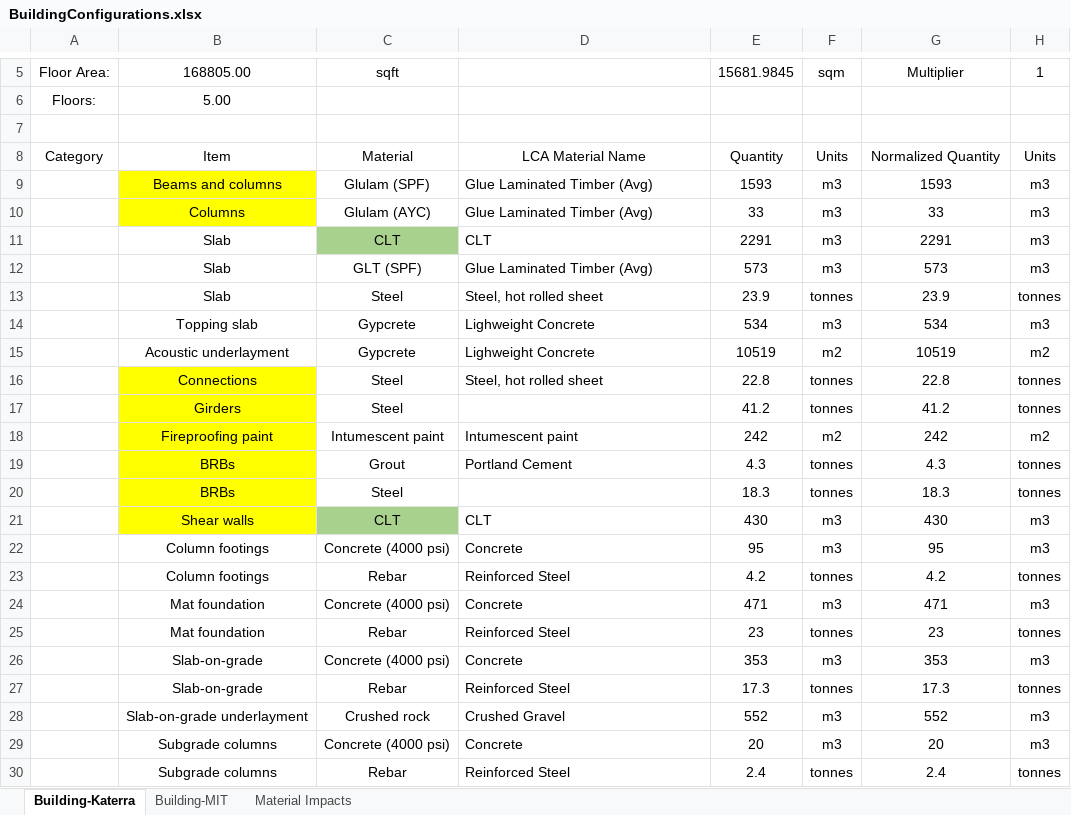
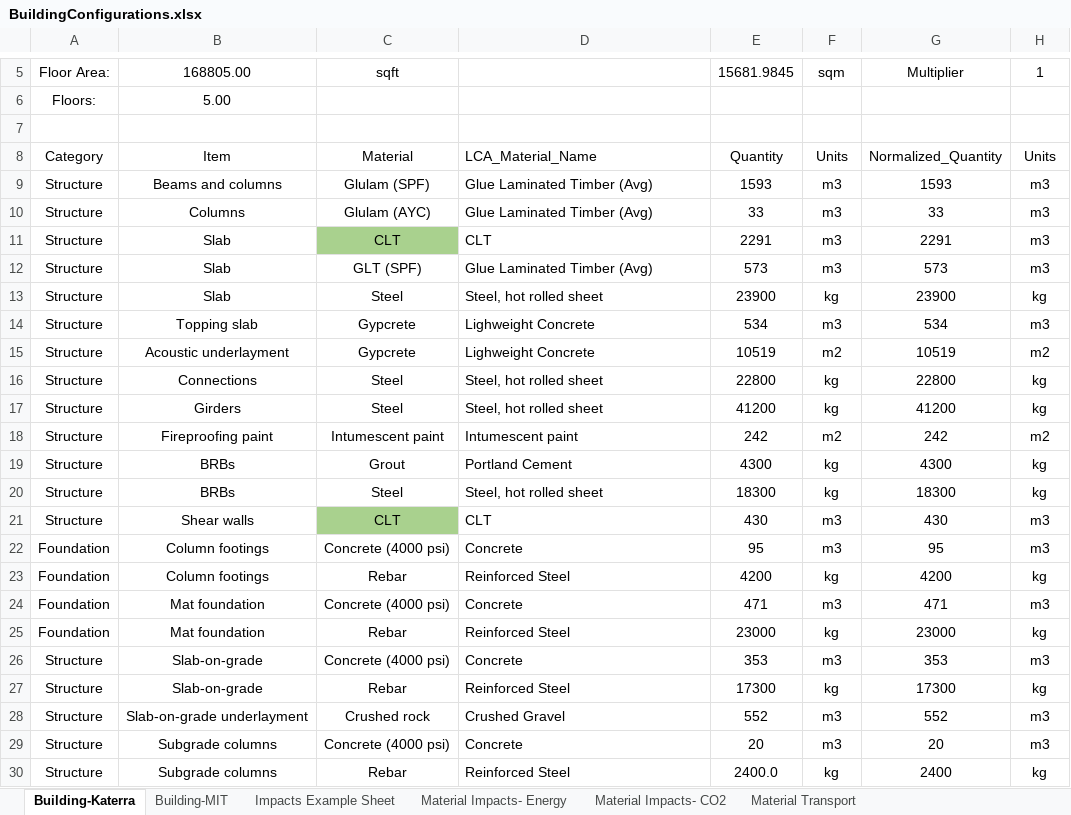
Before and after one commit to NREL/CLT-LCA-Tool, an Excel workbook: BuildingConfigurations.xlsx, sheet Building-Katerra, drawn as a sheet; only a part is shown, gaps mark what is left out; values as stored, in another font and other column widths than the file's, no borders; removed rows and columns are numbered as before the commit, all else as after; the diff covers the shown part only; the diff names each change by its address in the sheet, - before the commit and + after, or states it on an @@ line.

```diff
--- a/BuildingConfigurations.xlsx (sheet Building-Katerra)
+++ b/BuildingConfigurations.xlsx (sheet Building-Katerra)
-sheet tab: Material Impacts
+sheet tab: Material Impacts- Energy
+sheet tab: Impacts Example Sheet
+sheet tab: Material Impacts- CO2
+sheet tab: Material Transport
-D8: LCA Material Name
+D8: LCA_Material_Name
-D8 alignment: center
+D8 alignment: left
-G8: Normalized Quantity
+G8: Normalized_Quantity
-A9:A12: (empty)
+A9:A12: Structure
-B9:B10 fill: #FFFF00
+B9:B10 fill: none
-row 13:  | Slab | Steel | Steel, hot rolled sheet | 23.9 | tonnes | 23.9 | tonnes
+row 13: Structure | Slab | Steel | Steel, hot rolled sheet | 23900 | kg | 23900 | kg
-A14:A15: (empty)
+A14:A15: Structure
-row 16:  | Connections | Steel | Steel, hot rolled sheet | 22.8 | tonnes | 22.8 | tonnes
-row 17:  | Girders | Steel |  | 41.2 | tonnes | 41.2 | tonnes
+row 16: Structure | Connections | Steel | Steel, hot rolled sheet | 22800 | kg | 22800 | kg
+row 17: Structure | Girders | Steel | Steel, hot rolled sheet | 41200 | kg | 41200 | kg
-A18: (empty)
+A18: Structure
-B18 fill: #FFFF00
+B18 fill: none
-row 19:  | BRBs | Grout | Portland Cement | 4.3 | tonnes | 4.3 | tonnes
-row 20:  | BRBs | Steel |  | 18.3 | tonnes | 18.3 | tonnes
+row 19: Structure | BRBs | Grout | Portland Cement | 4300 | kg | 4300 | kg
+row 20: Structure | BRBs | Steel | Steel, hot rolled sheet | 18300 | kg | 18300 | kg
-A21: (empty)
+A21: Structure
-B21 fill: #FFFF00
+B21 fill: none
-A22: (empty)
+A22: Foundation
-row 23:  | Column footings | Rebar | Reinforced Steel | 4.2 | tonnes | 4.2 | tonnes
+row 23: Foundation | Column footings | Rebar | Reinforced Steel | 4200 | kg | 4200 | kg
-A24: (empty)
+A24: Foundation
-row 25:  | Mat foundation | Rebar | Reinforced Steel | 23 | tonnes | 23 | tonnes
+row 25: Foundation | Mat foundation | Rebar | Reinforced Steel | 23000 | kg | 23000 | kg
-A26: (empty)
+A26: Structure
-row 27:  | Slab-on-grade | Rebar | Reinforced Steel | 17.3 | tonnes | 17.3 | tonnes
+row 27: Structure | Slab-on-grade | Rebar | Reinforced Steel | 17300 | kg | 17300 | kg
-A28:A29: (empty)
+A28:A29: Structure
-row 30:  | Subgrade columns | Rebar | Reinforced Steel | 2.4 | tonnes | 2.4 | tonnes
+row 30: Structure | Subgrade columns | Rebar | Reinforced Steel | 2400.0 | kg | 2400 | kg
```
Also changed, not shown: 6 added rows, 6 removed rows, 36 edited cells and cell formats elsewhere in this sheet, sheet Material Impacts- Energy, sheet Building-MIT, Buildings Inventories.xlsx, LCA_Impact_Values.xlsx, 19 other files.
